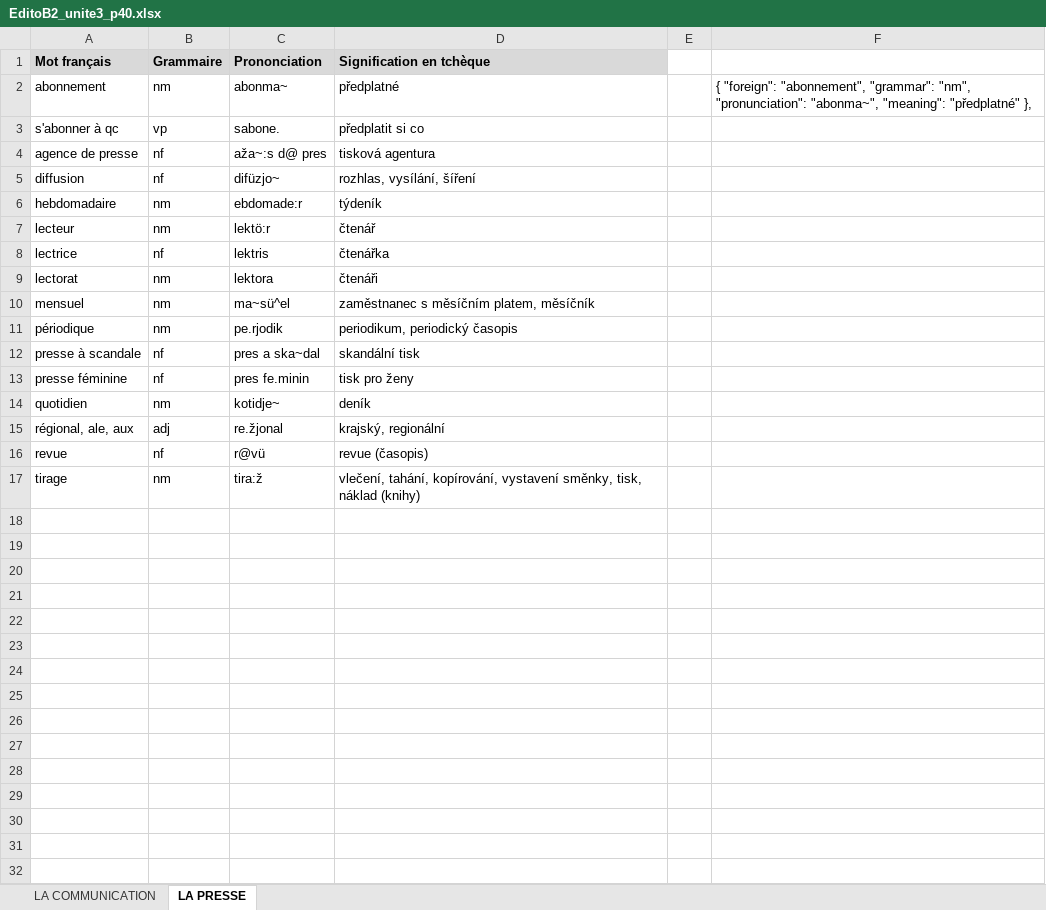
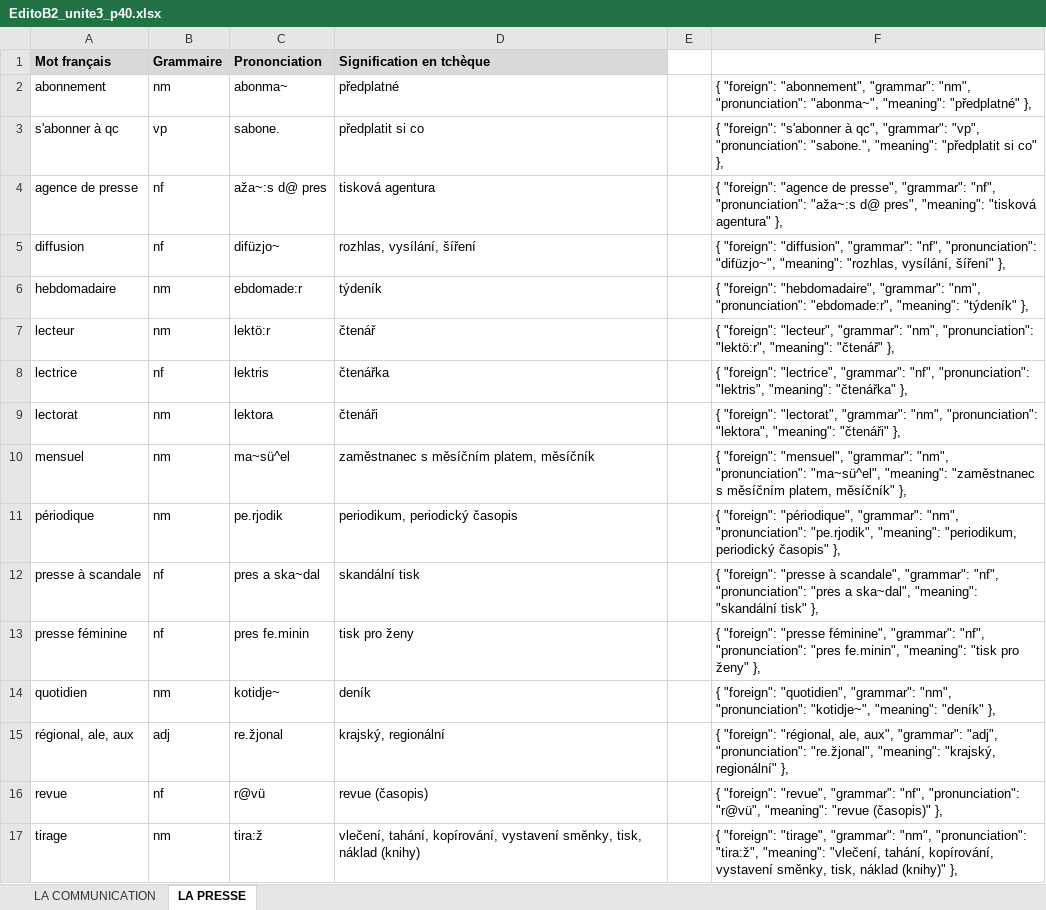
Before and after one commit to evaapavel/miilon, an Excel workbook: MiilonData/EditoB2_unite3_p40.xlsx, sheet LA PRESSE, drawn as a sheet; values as stored, in another font and other column widths than the file's, no borders; the diff names each change by its address in the sheet, - before the commit and + after, or states it on an @@ line.

Commit message:
TECH Miilon - Add more vocabulary.

```diff
--- a/MiilonData/EditoB2_unite3_p40.xlsx (sheet LA PRESSE)
+++ b/MiilonData/EditoB2_unite3_p40.xlsx (sheet LA PRESSE)
-F3: (empty)
+F3: { "foreign": "s'abonner à qc", "grammar": "vp", "pronunciation": "sabone.", "meaning": "předplatit si co" },
-F4: (empty)
+F4: { "foreign": "agence de presse", "grammar": "nf", "pronunciation": "aža~:s d@ pres", "meaning": "tisková agentura" },
-F5: (empty)
+F5: { "foreign": "diffusion", "grammar": "nf", "pronunciation": "difüzjo~", "meaning": "rozhlas, vysílání, šíření" },
-F6: (empty)
+F6: { "foreign": "hebdomadaire", "grammar": "nm", "pronunciation": "ebdomade:r", "meaning": "týdeník" },
-F7: (empty)
+F7: { "foreign": "lecteur", "grammar": "nm", "pronunciation": "lektö:r", "meaning": "čtenář" },
-F8: (empty)
+F8: { "foreign": "lectrice", "grammar": "nf", "pronunciation": "lektris", "meaning": "čtenářka" },
-F9: (empty)
+F9: { "foreign": "lectorat", "grammar": "nm", "pronunciation": "lektora", "meaning": "čtenáři" },
-F10: (empty)
+F10: { "foreign": "mensuel", "grammar": "nm", "pronunciation": "ma~sü^el", "meaning": "zaměstnanec s měsíčním platem, měsíčník" },
-F11: (empty)
+F11: { "foreign": "périodique", "grammar": "nm", "pronunciation": "pe.rjodik", "meaning": "periodikum, periodický časopis" },
-F12: (empty)
+F12: { "foreign": "presse à scandale", "grammar": "nf", "pronunciation": "pres a ska~dal", "meaning": "skandální tisk" },
-F13: (empty)
+F13: { "foreign": "presse féminine", "grammar": "nf", "pronunciation": "pres fe.minin", "meaning": "tisk pro ženy" },
-F14: (empty)
+F14: { "foreign": "quotidien", "grammar": "nm", "pronunciation": "kotidje~", "meaning": "deník" },
-F15: (empty)
+F15: { "foreign": "régional, ale, aux", "grammar": "adj", "pronunciation": "re.žjonal", "meaning": "krajský, regionální" },
-F16: (empty)
+F16: { "foreign": "revue", "grammar": "nf", "pronunciation": "r@vü", "meaning": "revue (časopis)" },
-F17: (empty)
+F17: { "foreign": "tirage", "grammar": "nm", "pronunciation": "tira:ž", "meaning": "vlečení, tahání, kopírování, vystavení směnky, tisk, náklad (knihy)" },
```
Also changed, not shown: 2 other files.
